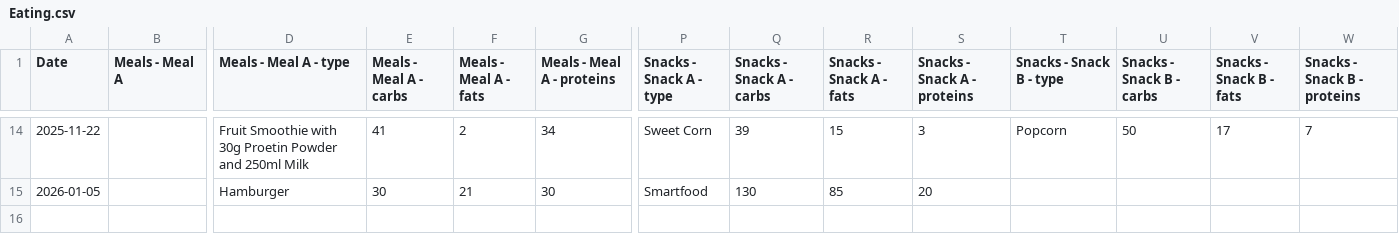
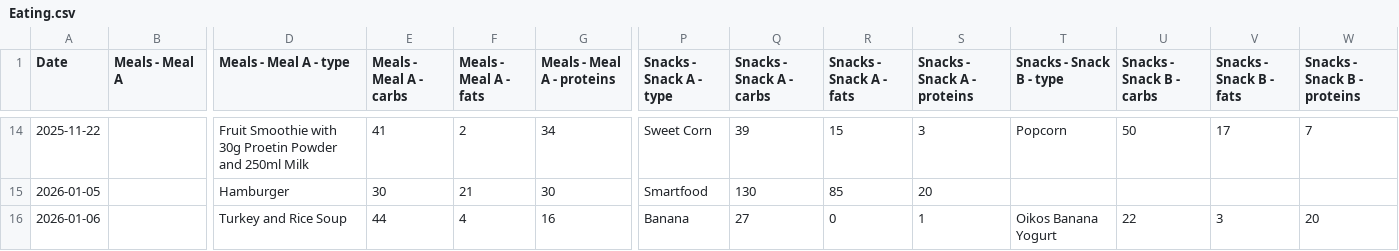
Before and after one commit to l2mcgrat/personal_data_tracking, a CSV file: data/window_data/Eating.csv, drawn as a sheet; only a part is shown, gaps mark what is left out; rows hold the shown columns only; the diff names each change by its address in the sheet, - before the commit and + after, or states it on an @@ line.

```diff
--- a/data/window_data/Eating.csv
+++ b/data/window_data/Eating.csv
+row 16: 2026-01-06 |  | Turkey and Rice Soup | 44 | 4 | 16 | Banana | 27 | 0 | 1 | Oikos Banana Yogurt | 22 | 3 | 20
```
Also changed, not shown: data/master_log.csv, data/window_data/Coding Projects.csv, 35 other files.
